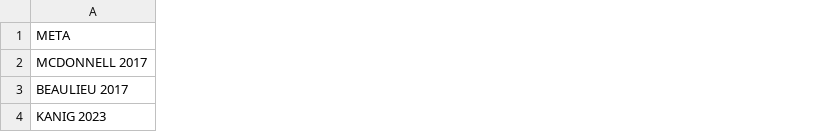
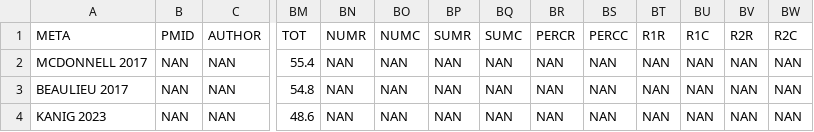
Before and after one commit to TMSMultiLab/TMSMultiLab, a CSV file: Reporting/chipchase_items_means.csv, drawn as a sheet; only a part is shown, gaps mark what is left out; the diff covers the shown part only; the diff names each change by its address in the sheet, - before the commit and + after, or states it on an @@ line.

Commit message:
Update after double-checking Chipchase reporting

```diff
--- a/Reporting/chipchase_items_means.csv
+++ b/Reporting/chipchase_items_means.csv
+column B (PMID), rows 2-4: all NAN
+column C (AUTHOR), rows 2-4: all NAN
+column BM (TOT), rows 2-4: 55.4 | 54.8 | 48.6
+column BN (NUMR), rows 2-4: all NAN
+column BO (NUMC), rows 2-4: all NAN
+column BP (SUMR), rows 2-4: all NAN
+column BQ (SUMC), rows 2-4: all NAN
+column BR (PERCR), rows 2-4: all NAN
+column BS (PERCC), rows 2-4: all NAN
+column BT (R1R), rows 2-4: all NAN
+column BU (R1C), rows 2-4: all NAN
+column BV (R2R), rows 2-4: all NAN
+column BW (R2C), rows 2-4: all NAN
```
Also changed, not shown: 8 added columns and 105 edited cells elsewhere in this file, 5 other files.
